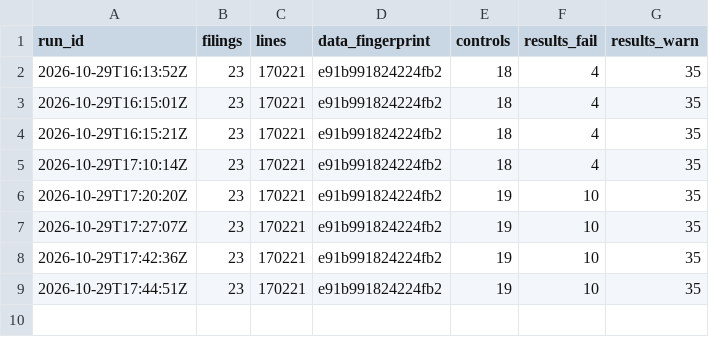
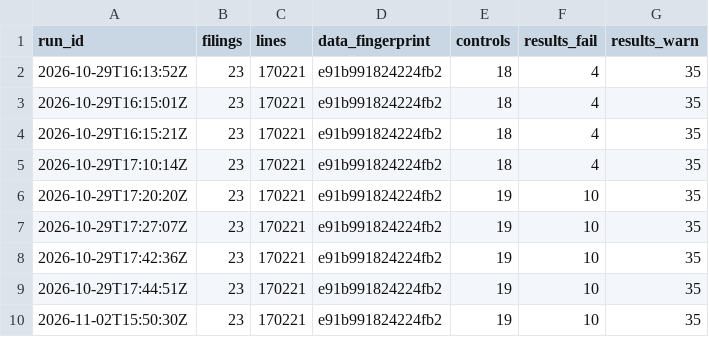
Before and after one commit to Tee-works/holdings-data-quality, a CSV file: state/runs.csv, drawn as a sheet.

```diff
--- a/state/runs.csv
+++ b/state/runs.csv
@@ -9 +9,2 @@ run_id,filings,lines,data_fingerprint,controls,results_fail,results_warn
 2026-10-29T17:44:51Z,23,170221,e91b991824224fb2,19,10,35
+2026-11-02T15:50:30Z,23,170221,e91b991824224fb2,19,10,35
```
Also changed, not shown: 2 other files.
